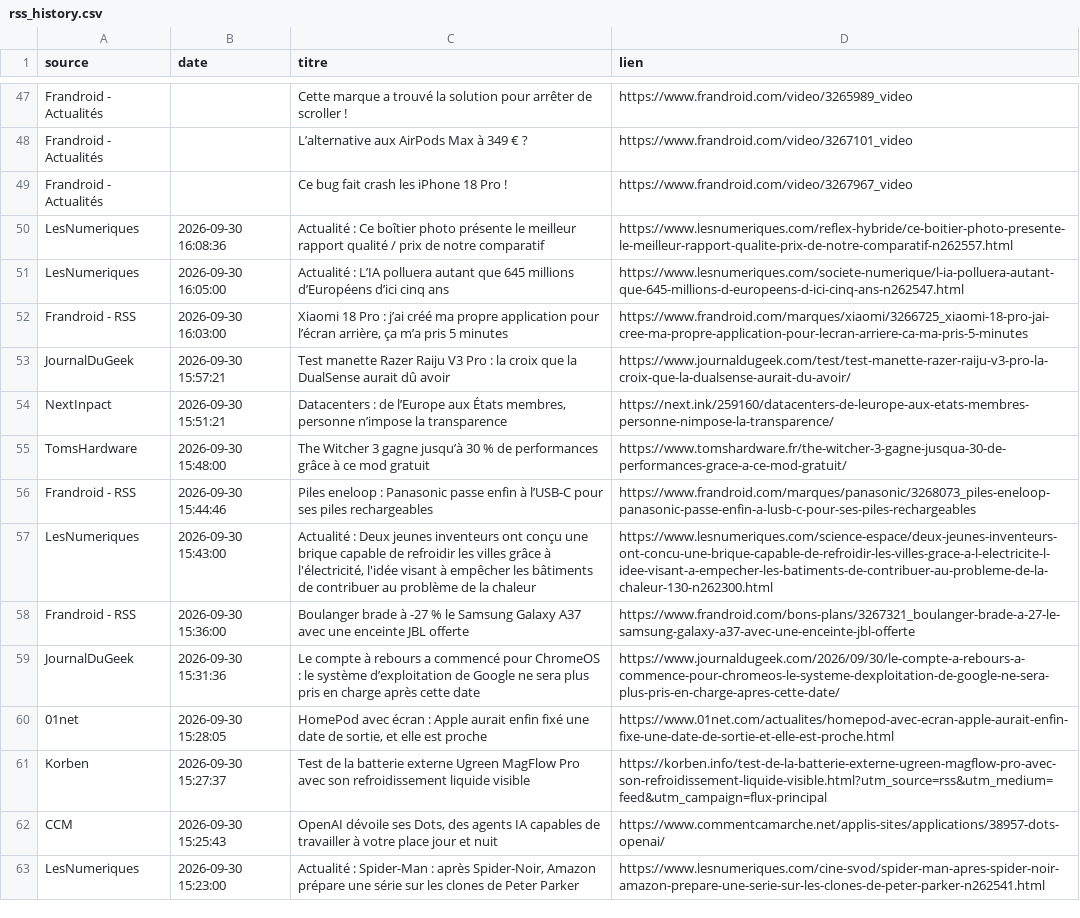
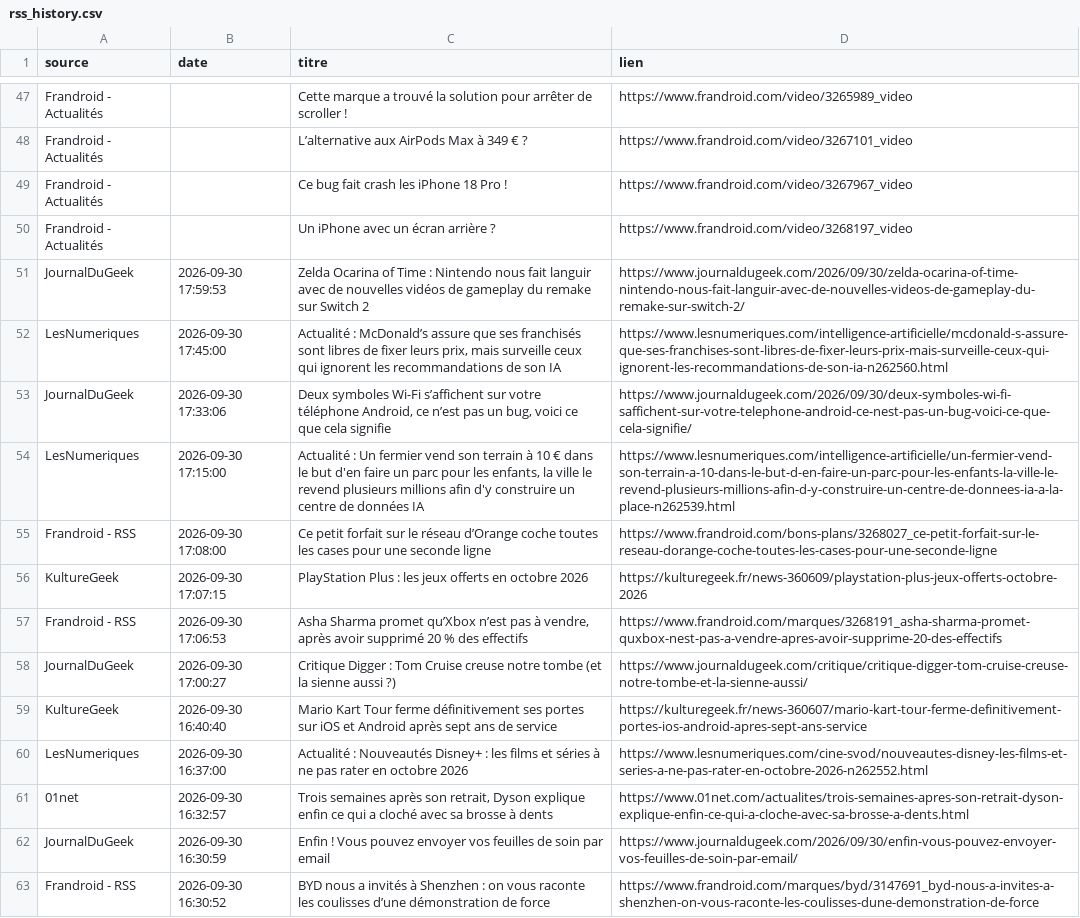
Before and after one commit to djhadef-star/rss-automation, a CSV file: output/rss_history.csv, drawn as a sheet; only a part is shown, gaps mark what is left out; the shorter side is filled out with more unchanged rows; the diff covers the shown part only.

```diff
--- a/output/rss_history.csv
+++ b/output/rss_history.csv
@@ -49 +49,15 @@ Frandroid - Actualités,,L’alternative aux AirPods Max à 349 € ?,https://
 Frandroid - Actualités,,Ce bug fait crash les iPhone 18 Pro !,https://www.frandroid.com/video/3267967_video
+Frandroid - Actualités,,Un iPhone avec un écran arrière ?,https://www.frandroid.com/video/3268197_video
+JournalDuGeek,2026-09-30 17:59:53,Zelda Ocarina of Time : Nintendo nous fait languir avec de nouvelles vidéos de gameplay du remake sur Switch 2,https://www.journaldugeek.com/2026/09/30/zelda-ocarina-of-time-nintendo-nous-fait-languir-avec-de-nouvelles-videos-de-gameplay-du-remake-sur-switch-2/
+LesNumeriques,2026-09-30 17:45:00,"Actualité : McDonald’s assure que ses franchisés sont libres de fixer leurs prix, mais surveille ceux qui ignorent les recommandations de son IA",https://www.lesnumeriques.com/intelligence-artificielle/mcdonald-s-assure-que-ses-franchises-sont-libres-de-fixer-leurs-prix-mais-surveille-ceux-qui-ignorent-les-recommandations-de-son-ia-n262560.html
+JournalDuGeek,2026-09-30 17:33:06,"Deux symboles Wi-Fi s’affichent sur votre téléphone Android, ce n’est pas un bug, voici ce que cela signifie",https://www.journaldugeek.com/2026/09/30/deux-symboles-wi-fi-saffichent-sur-votre-telephone-android-ce-nest-pas-un-bug-voici-ce-que-cela-signifie/
+LesNumeriques,2026-09-30 17:15:00,"Actualité : Un fermier vend son terrain à 10 € dans le but d'en faire un parc pour les enfants, la ville le revend plusieurs millions afin d'y construire un centre de données IA",https://www.lesnumeriques.com/intelligence-artificielle/un-fermier-vend-son-terrain-a-10-dans-le-but-d-en-faire-un-parc-pour-les-enfants-la-ville-le-revend-plusieurs-millions-afin-d-y-construire-un-centre-de-donnees-ia-a-la-place-n262539.html
+Frandroid - RSS,2026-09-30 17:08:00,Ce petit forfait sur le réseau d’Orange coche toutes les cases pour une seconde ligne,https://www.frandroid.com/bons-plans/3268027_ce-petit-forfait-sur-le-reseau-dorange-coche-toutes-les-cases-pour-une-seconde-ligne
+KultureGeek,2026-09-30 17:07:15,PlayStation Plus : les jeux offerts en octobre 2026,https://kulturegeek.fr/news-360609/playstation-plus-jeux-offerts-octobre-2026
+Frandroid - RSS,2026-09-30 17:06:53,"Asha Sharma promet qu’Xbox n’est pas à vendre, après avoir supprimé 20 % des effectifs",https://www.frandroid.com/marques/3268191_asha-sharma-promet-quxbox-nest-pas-a-vendre-apres-avoir-supprime-20-des-effectifs
+JournalDuGeek,2026-09-30 17:00:27,Critique Digger : Tom Cruise creuse notre tombe (et la sienne aussi ?),https://www.journaldugeek.com/critique/critique-digger-tom-cruise-creuse-notre-tombe-et-la-sienne-aussi/
+KultureGeek,2026-09-30 16:40:40,Mario Kart Tour ferme définitivement ses portes sur iOS et Android après sept ans de service,https://kulturegeek.fr/news-360607/mario-kart-tour-ferme-definitivement-portes-ios-android-apres-sept-ans-service
+LesNumeriques,2026-09-30 16:37:00,Actualité : Nouveautés Disney+ : les films et séries à ne pas rater en octobre 2026,https://www.lesnumeriques.com/cine-svod/nouveautes-disney-les-films-et-series-a-ne-pas-rater-en-octobre-2026-n262552.html
+01net,2026-09-30 16:32:57,"Trois semaines après son retrait, Dyson explique enfin ce qui a cloché avec sa brosse à dents",https://www.01net.com/actualites/trois-semaines-apres-son-retrait-dyson-explique-enfin-ce-qui-a-cloche-avec-sa-brosse-a-dents.html
+JournalDuGeek,2026-09-30 16:30:59,Enfin ! Vous pouvez envoyer vos feuilles de soin par email,https://www.journaldugeek.com/2026/09/30/enfin-vous-pouvez-envoyer-vos-feuilles-de-soin-par-email/
+Frandroid - RSS,2026-09-30 16:30:52,BYD nous a invités à Shenzhen : on vous raconte les coulisses d’une démonstration de force,https://www.frandroid.com/marques/byd/3147691_byd-nous-a-invites-a-shenzhen-on-vous-raconte-les-coulisses-dune-demonstration-de-force
```
Also changed, not shown: 5 added rows elsewhere in this file.
